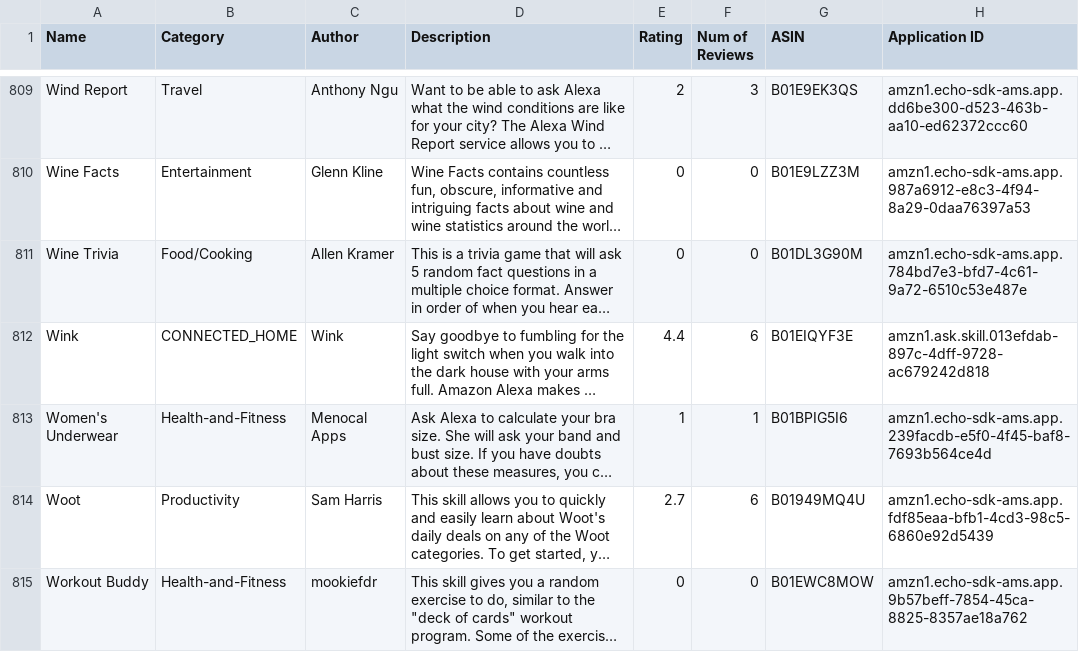
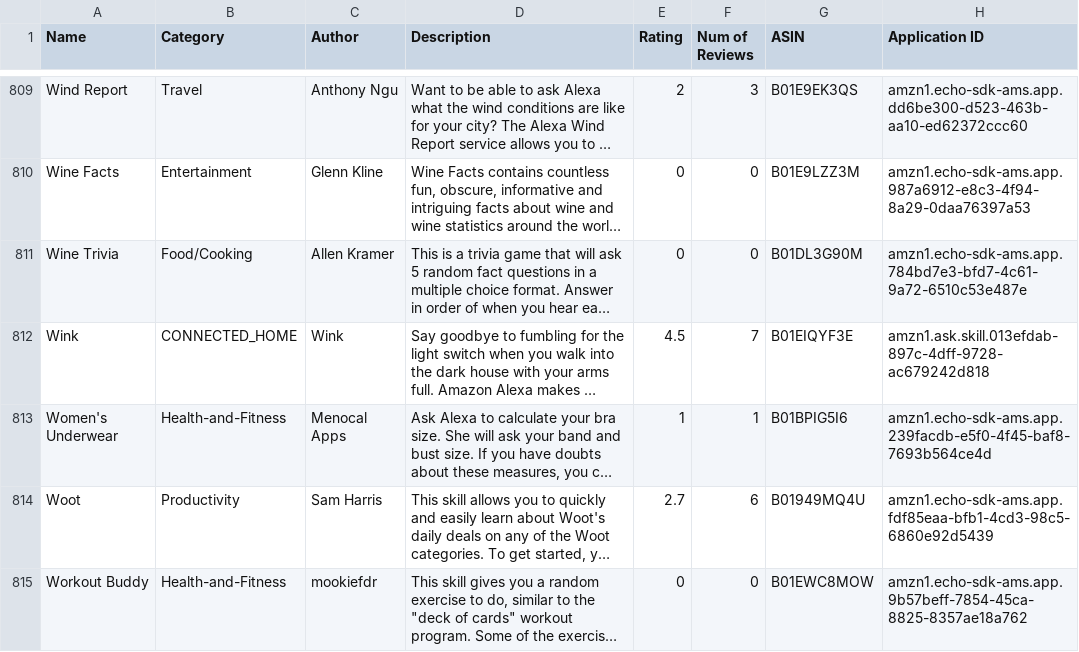
Before and after one commit to zwang695/alexa-skills-list, a CSV file: skills.csv, drawn as a sheet; only a part is shown, gaps mark what is left out; long unchanged cells end in …; the diff names each change by its address in the sheet, - before the commit and + after, or states it on an @@ line.

Commit message:
update list

```diff
--- a/skills.csv
+++ b/skills.csv
-E812 (Rating): 4.4
+E812 (Rating): 4.5
-F812 (Num of Reviews): 6
+F812 (Num of Reviews): 7
```
Also changed, not shown: 3 other files.
